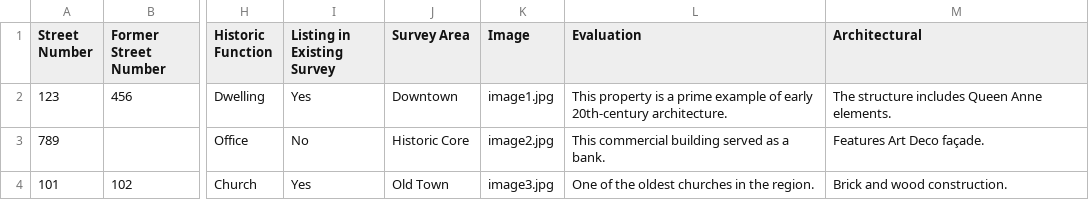
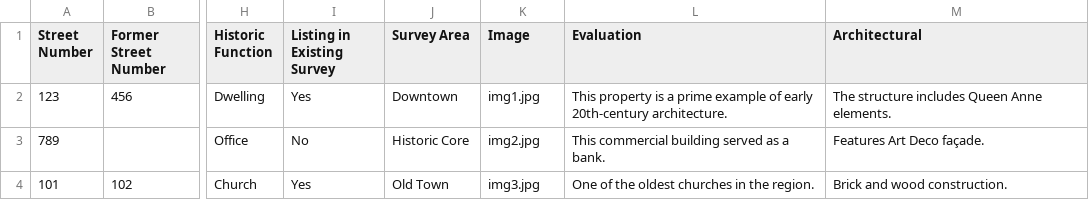
Before and after one commit to Village-Of-River-Forest/Historic-Preservation-Data, a CSV file: data.csv, drawn as a sheet; only a part is shown, gaps mark what is left out; the diff names each change by its address in the sheet, - before the commit and + after, or states it on an @@ line.

Commit message:
Update data.csv

```diff
--- a/data.csv
+++ b/data.csv
-K2 (Image): image1.jpg
+K2 (Image): img1.jpg
-K3 (Image): image2.jpg
+K3 (Image): img2.jpg
-K4 (Image): image3.jpg
+K4 (Image): img3.jpg
```
